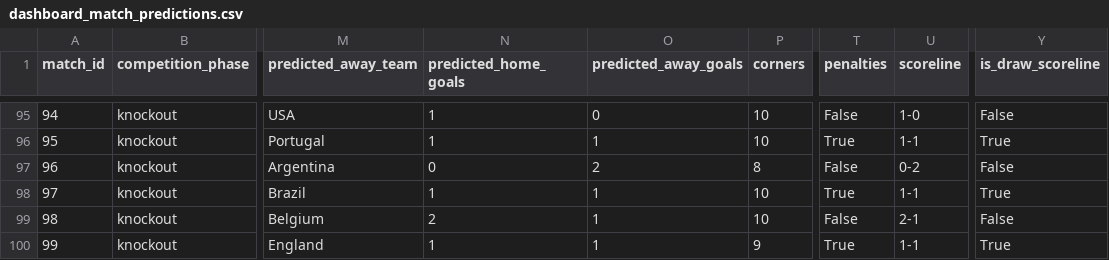
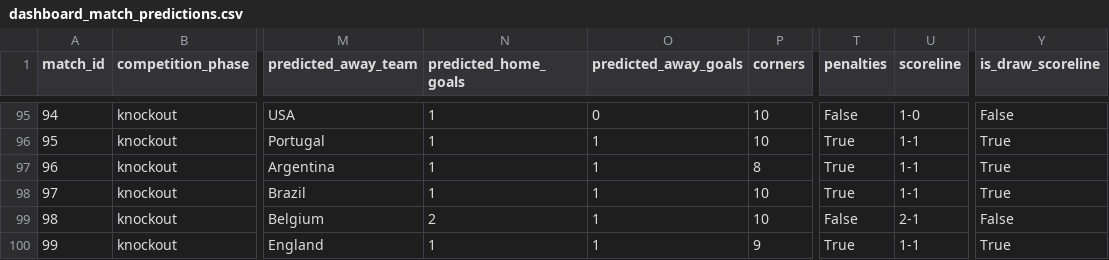
Before and after one commit to ckonnor/world-cup-2026-prediction-analytics, a CSV file: app/data/dashboard_match_predictions.csv, drawn as a sheet; only a part is shown, gaps mark what is left out; the diff names each change by its address in the sheet, - before the commit and + after, or states it on an @@ line.

```diff
--- a/app/data/dashboard_match_predictions.csv
+++ b/app/data/dashboard_match_predictions.csv
-N97 (predicted_home_goals): 0
+N97 (predicted_home_goals): 1
-O97 (predicted_away_goals): 2
+O97 (predicted_away_goals): 1
-T97 (penalties): False
+T97 (penalties): True
-U97 (scoreline): 0-2
+U97 (scoreline): 1-1
-Y97 (is_draw_scoreline): False
+Y97 (is_draw_scoreline): True
```
Also changed, not shown: app/data/dashboard_data_quality.csv, app/data/dashboard_team_profiles.csv, 24 other files.
